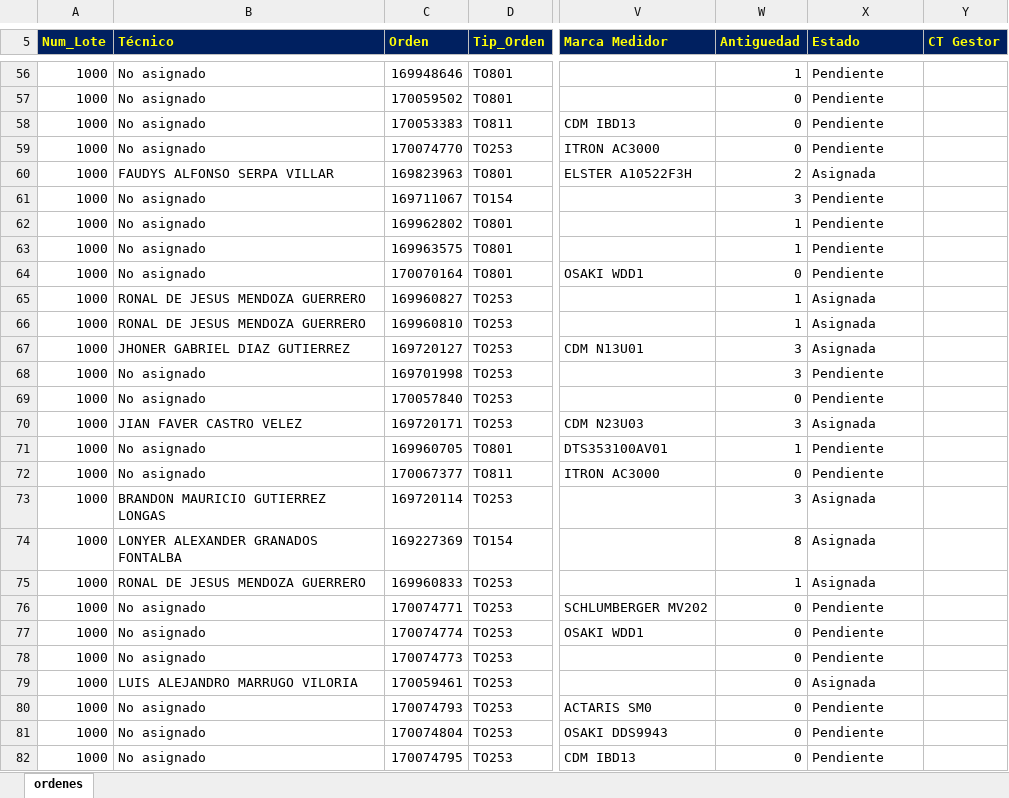
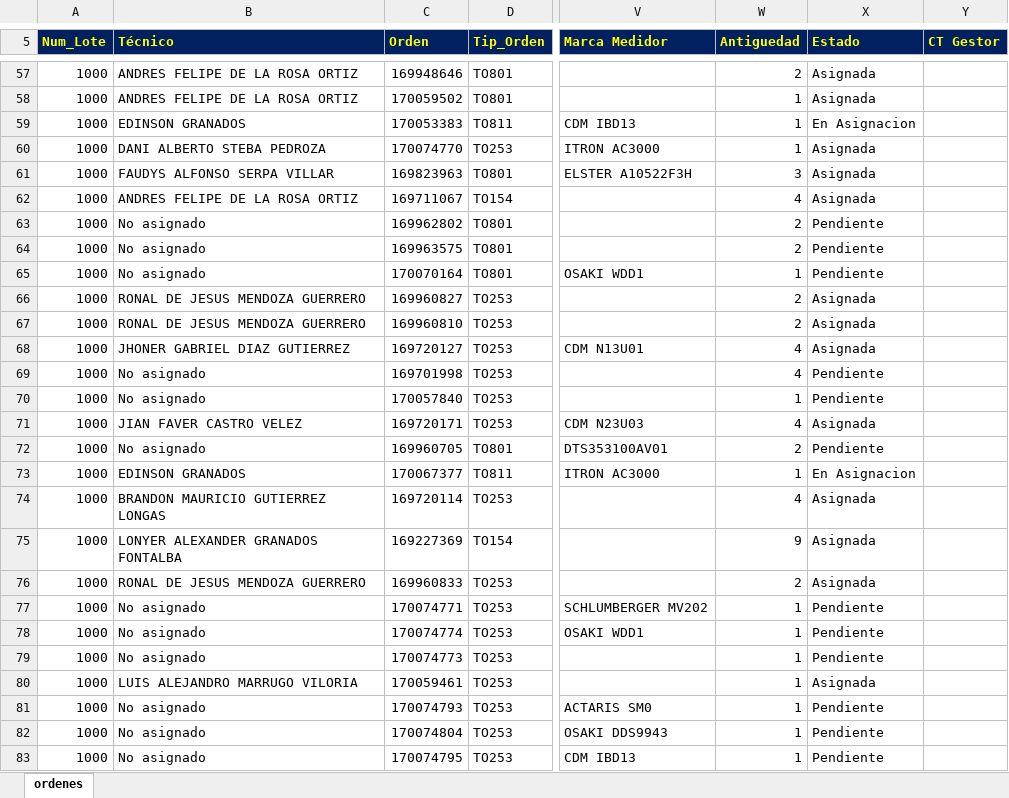
Before and after one commit to vikano27-debug/Dashboard_ING_VOA, an Excel workbook: siprem_latest.xlsx, sheet ordenes, drawn as a sheet; only a part is shown, gaps mark what is left out; values as stored, in another font and other column widths than the file's, no borders; addresses are those after the commit; the diff covers the shown part only; the diff names each change by its address in the sheet, - before the commit and + after, or states it on an @@ line.

```diff
--- a/siprem_latest.xlsx (sheet ordenes)
+++ b/siprem_latest.xlsx (sheet ordenes)
-B57:B58 (Técnico): No asignado
+B57:B58 (Técnico): ANDRES FELIPE DE LA ROSA ORTIZ
-W57 (Antiguedad): 1
+W57 (Antiguedad): 2
-X57:X58 (Estado): Pendiente
+X57:X58 (Estado): Asignada
-W58:W60 (Antiguedad): 0
+W58:W60 (Antiguedad): 1
-B59 (Técnico): No asignado
+B59 (Técnico): EDINSON GRANADOS
-X59 (Estado): Pendiente
+X59 (Estado): En Asignacion
-B60 (Técnico): No asignado
+B60 (Técnico): DANI ALBERTO STEBA PEDROZA
-X60 (Estado): Pendiente
+X60 (Estado): Asignada
-W61 (Antiguedad): 2
+W61 (Antiguedad): 3
-B62 (Técnico): No asignado
+B62 (Técnico): ANDRES FELIPE DE LA ROSA ORTIZ
-W62 (Antiguedad): 3
+W62 (Antiguedad): 4
-X62 (Estado): Pendiente
+X62 (Estado): Asignada
-W63:W64 (Antiguedad): 1
+W63:W64 (Antiguedad): 2
-W65 (Antiguedad): 0
+W65 (Antiguedad): 1
-W66:W67 (Antiguedad): 1
+W66:W67 (Antiguedad): 2
-W68:W69 (Antiguedad): 3
+W68:W69 (Antiguedad): 4
-W70 (Antiguedad): 0
+W70 (Antiguedad): 1
-W71 (Antiguedad): 3
+W71 (Antiguedad): 4
-W72 (Antiguedad): 1
+W72 (Antiguedad): 2
-B73 (Técnico): No asignado
+B73 (Técnico): EDINSON GRANADOS
-W73 (Antiguedad): 0
+W73 (Antiguedad): 1
-X73 (Estado): Pendiente
+X73 (Estado): En Asignacion
-W74 (Antiguedad): 3
+W74 (Antiguedad): 4
-W75 (Antiguedad): 8
+W75 (Antiguedad): 9
-W76 (Antiguedad): 1
+W76 (Antiguedad): 2
-W77:W83 (Antiguedad): 0
+W77:W83 (Antiguedad): 1
```
Also changed, not shown: 4 added rows, 1 removed row and 725 edited cells elsewhere in this sheet.
